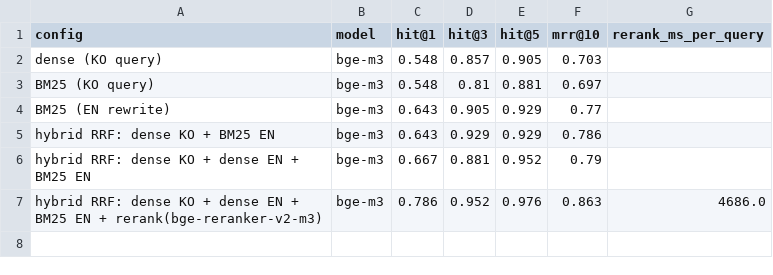
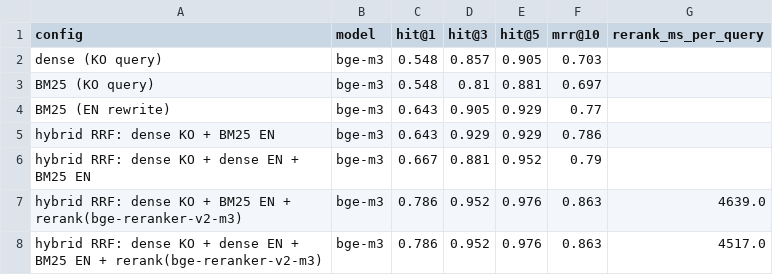
Before and after one commit to jinsu1011/skala-project-0921, a CSV file: outputs/eval/retrieval_config_eval.csv, drawn as a sheet.

```diff
--- a/outputs/eval/retrieval_config_eval.csv
+++ b/outputs/eval/retrieval_config_eval.csv
@@ -6,2 +6,3 @@ hybrid RRF: dense KO + BM25 EN,bge-m3,0.643,0.929,0.929,0.786,
 hybrid RRF: dense KO + dense EN + BM25 EN,bge-m3,0.667,0.881,0.952,0.79,
-hybrid RRF: dense KO + dense EN + BM25 EN + rerank(bge-reranker-v2-m3),bge-m3,0.786,0.952,0.976,0.863,4686.0
+hybrid RRF: dense KO + BM25 EN + rerank(bge-reranker-v2-m3),bge-m3,0.786,0.952,0.976,0.863,4639.0
+hybrid RRF: dense KO + dense EN + BM25 EN + rerank(bge-reranker-v2-m3),bge-m3,0.786,0.952,0.976,0.863,4517.0
```
Also changed, not shown: 25 other files.
